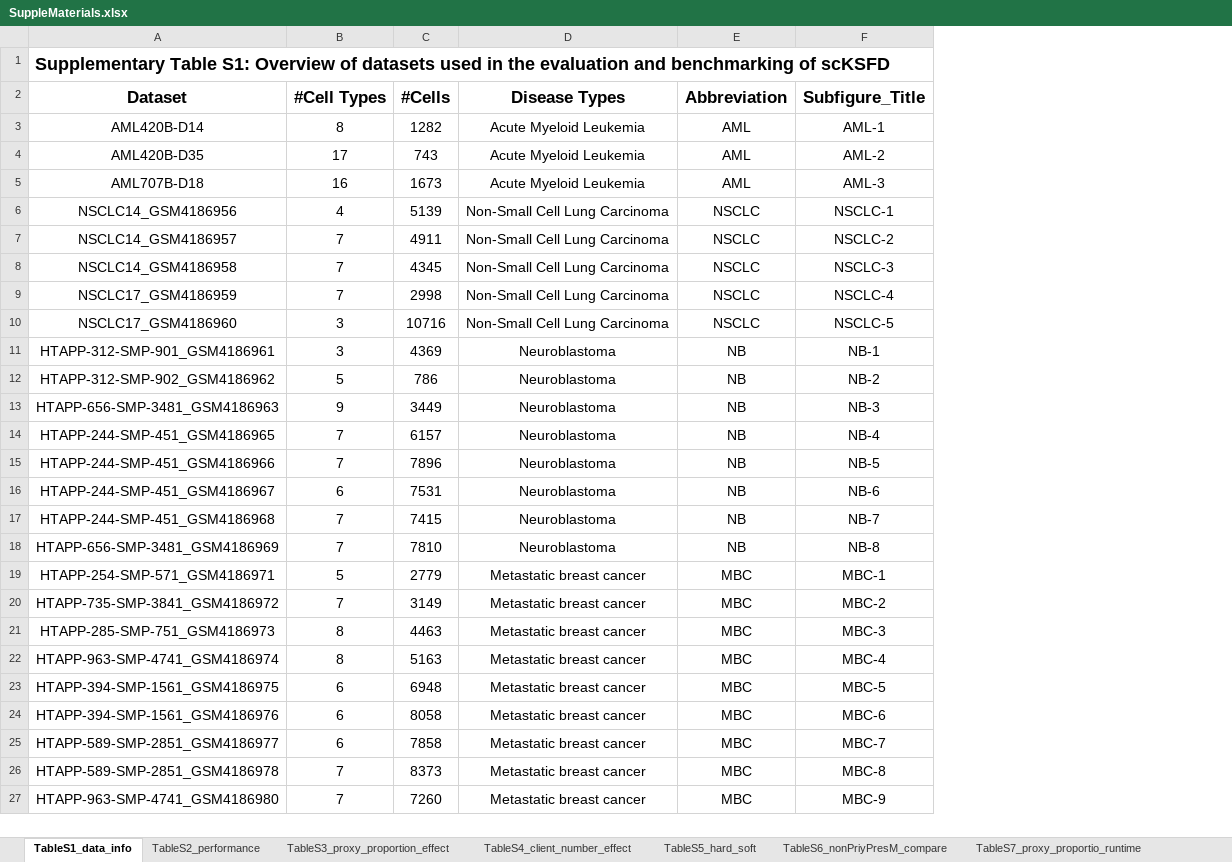
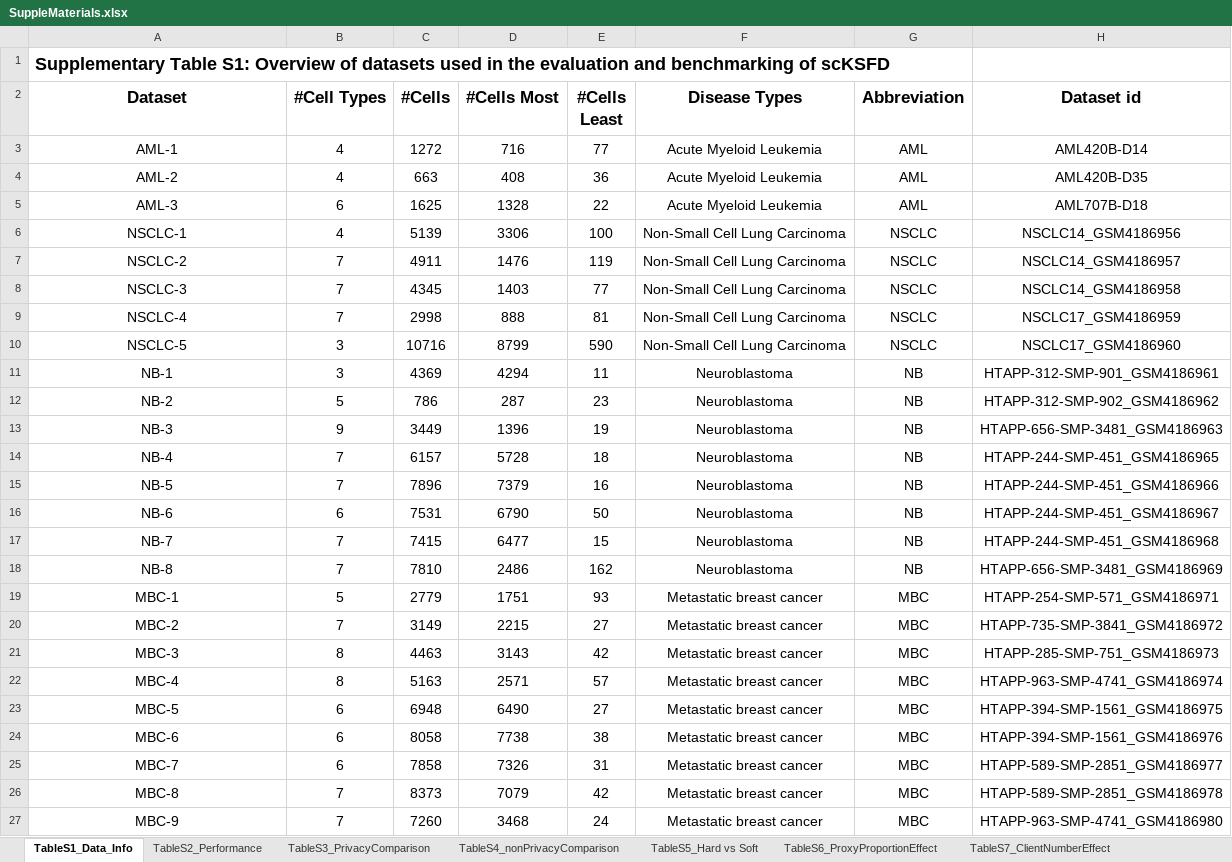
Before and after one commit to BMBDM/scKSFD, an Excel workbook: SuppleMaterials.xlsx, sheet TableS1_Data_Info, drawn as a sheet; only a part is shown; values as stored, in another font and other column widths than the file's, no borders; removed rows and columns are numbered as before the commit, all else as after; the diff covers the shown part only; the diff names each change by its address in the sheet, - before the commit and + after, or states it on an @@ line.

```diff
--- a/SuppleMaterials.xlsx (sheet TableS1_Data_Info)
+++ b/SuppleMaterials.xlsx (sheet TableS1_Data_Info)
-sheet tab: TableS1_data_info
+sheet tab: TableS1_Data_Info
-sheet tab: TableS2_performance
+sheet tab: TableS2_Performance
-sheet tab: TableS3_proxy_proportion_effect
+sheet tab: TableS6_ProxyProportionEffect
-sheet tab: TableS4_client_number_effect
+sheet tab: TableS7_ClientNumberEffect
-sheet tab: TableS5_hard_soft
+sheet tab: TableS5_Hard vs Soft
-sheet tab: TableS6_nonPriyPresM_compare
+sheet tab: TableS3_PrivacyComparison
+sheet tab: TableS4_nonPrivacyComparison
@@ sheet tab order changed: TableS1_Data_Info | TableS2_Performance | TableS3_PrivacyComparison | TableS4_nonPrivacyComparison | TableS5_Hard vs Soft | TableS6_ProxyProportionEffect | TableS7_ClientNumberEffect @@
+column D (#Cells Most), rows 6-27: 3306 | 1476 | 1403 | 888 | 8799 | 4294 | 287 | 1396 | 5728 | 7379 | 6790 | 6477 | 2486 | 1751 | 2215 | 3143 | 2571 | 6490 | 7738 | 7326 | 7079 | 3468
+column E (#Cells Least), rows 6-27: 100 | 119 | 77 | 81 | 590 | 11 | 23 | 19 | 18 | 16 | 50 | 15 | 162 | 93 | 27 | 42 | 57 | 27 | 38 | 31 | 42 | 24
-column F (Subfigure_Title), rows 6-27: NSCLC-1 | NSCLC-2 | NSCLC-3 | NSCLC-4 | NSCLC-5 | NB-1 | NB-2 | NB-3 | NB-4 | NB-5 | NB-6 | NB-7 | NB-8 | MBC-1 | MBC-2 | MBC-3 | MBC-4 | MBC-5 | MBC-6 | MBC-7 | MBC-8 | MBC-9
+column H (Dataset id), rows 6-27: NSCLC14_GSM4186956 | NSCLC14_GSM4186957 | NSCLC14_GSM4186958 | NSCLC17_GSM4186959 | NSCLC17_GSM4186960 | HTAPP-312-SMP-901_GSM4186961 | HTAPP-312-SMP-902_GSM4186962 | HTAPP-656-SMP-3481_GSM4186963 | HTAPP-244-SMP-451_GSM4186965 | HTAPP-244-SMP-451_GSM4186966 | HTAPP-244-SMP-451_GSM4186967 | HTAPP-244-SMP-451_GSM4186968 | HTAPP-656-SMP-3481_GSM4186969 | HTAPP-254-SMP-571_GSM4186971 | HTAPP-735-SMP-3841_GSM4186972 | HTAPP-285-SMP-751_GSM4186973 | HTAPP-963-SMP-4741_GSM4186974 | HTAPP-394-SMP-1561_GSM4186975 | HTAPP-394-SMP-1561_GSM4186976 | HTAPP-589-SMP-2851_GSM4186977 | HTAPP-589-SMP-2851_GSM4186978 | HTAPP-963-SMP-4741_GSM4186980
-row 3: AML420B-D14 | 8 | 1282 | Acute Myeloid Leukemia | AML | AML-1
-row 4: AML420B-D35 | 17 | 743 | Acute Myeloid Leukemia | AML | AML-2
-row 5: AML707B-D18 | 16 | 1673 | Acute Myeloid Leukemia | AML | AML-3
+row 3: AML-1 | 4 | 1272 | 716 | 77 | Acute Myeloid Leukemia | AML | AML420B-D14
+row 4: AML-2 | 4 | 663 | 408 | 36 | Acute Myeloid Leukemia | AML | AML420B-D35
+row 5: AML-3 | 6 | 1625 | 1328 | 22 | Acute Myeloid Leukemia | AML | AML707B-D18
-A6 (Dataset): NSCLC14_GSM4186956
+A6 (Dataset): NSCLC-1
-A7 (Dataset): NSCLC14_GSM4186957
+A7 (Dataset): NSCLC-2
-A8 (Dataset): NSCLC14_GSM4186958
+A8 (Dataset): NSCLC-3
-A9 (Dataset): NSCLC17_GSM4186959
+A9 (Dataset): NSCLC-4
-A10 (Dataset): NSCLC17_GSM4186960
+A10 (Dataset): NSCLC-5
-A11 (Dataset): HTAPP-312-SMP-901_GSM4186961
+A11 (Dataset): NB-1
-A12 (Dataset): HTAPP-312-SMP-902_GSM4186962
+A12 (Dataset): NB-2
-A13 (Dataset): HTAPP-656-SMP-3481_GSM4186963
+A13 (Dataset): NB-3
-A14 (Dataset): HTAPP-244-SMP-451_GSM4186965
+A14 (Dataset): NB-4
-A15 (Dataset): HTAPP-244-SMP-451_GSM4186966
+A15 (Dataset): NB-5
-A16 (Dataset): HTAPP-244-SMP-451_GSM4186967
+A16 (Dataset): NB-6
-A17 (Dataset): HTAPP-244-SMP-451_GSM4186968
+A17 (Dataset): NB-7
-A18 (Dataset): HTAPP-656-SMP-3481_GSM4186969
+A18 (Dataset): NB-8
-A19 (Dataset): HTAPP-254-SMP-571_GSM4186971
+A19 (Dataset): MBC-1
-A20 (Dataset): HTAPP-735-SMP-3841_GSM4186972
+A20 (Dataset): MBC-2
-A21 (Dataset): HTAPP-285-SMP-751_GSM4186973
+A21 (Dataset): MBC-3
-A22 (Dataset): HTAPP-963-SMP-4741_GSM4186974
+A22 (Dataset): MBC-4
-A23 (Dataset): HTAPP-394-SMP-1561_GSM4186975
+A23 (Dataset): MBC-5
-A24 (Dataset): HTAPP-394-SMP-1561_GSM4186976
+A24 (Dataset): MBC-6
-A25 (Dataset): HTAPP-589-SMP-2851_GSM4186977
+A25 (Dataset): MBC-7
-A26 (Dataset): HTAPP-589-SMP-2851_GSM4186978
+A26 (Dataset): MBC-8
-A27 (Dataset): HTAPP-963-SMP-4741_GSM4186980
+A27 (Dataset): MBC-9
```
Also changed, not shown: 2 added rows, 2 removed rows and 15 edited cells elsewhere in this sheet, sheet TableS7_ClientNumberEffect, sheet TableS6_ProxyProportionEffect, sheet TableS8_ProxyProportionRuntime, sheet TableS2_Performance, sheet TableS5_Hard vs Soft, sheet TableS10_Covid15Hospitals, other sheet tabs, formulas that keep their value.
